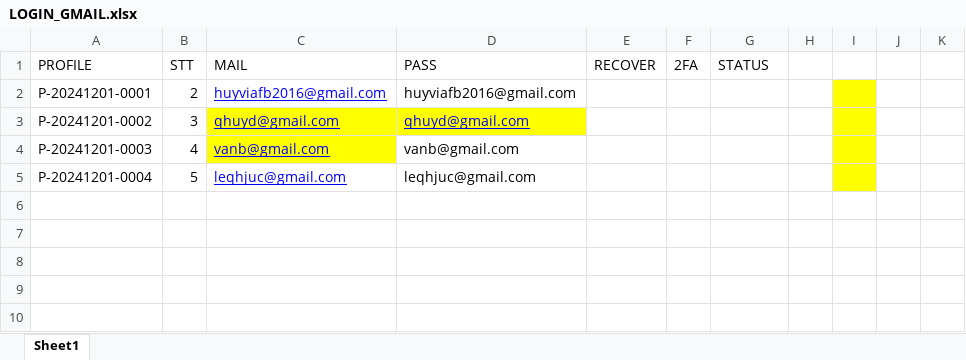
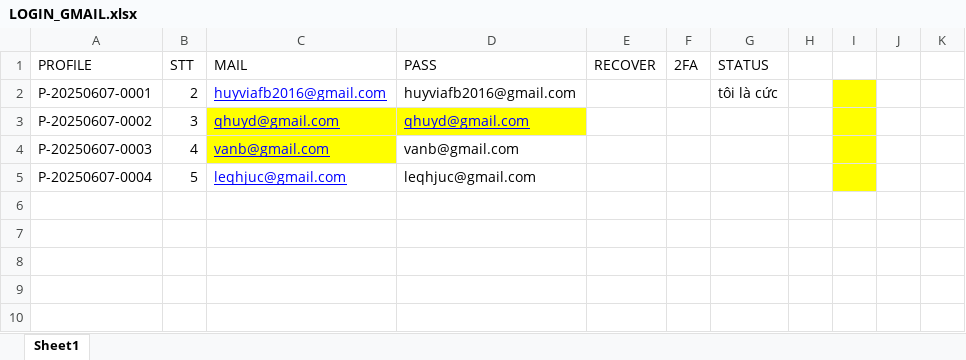
Before and after one commit to QuocHuy03/AutoAntidetectChorme, an Excel workbook: LOGIN_GMAIL.xlsx, sheet Sheet1, drawn as a sheet; only a part is shown; values as stored, in another font and other column widths than the file's, no borders; the diff names each change by its address in the sheet, - before the commit and + after, or states it on an @@ line.

```diff
--- a/LOGIN_GMAIL.xlsx (sheet Sheet1)
+++ b/LOGIN_GMAIL.xlsx (sheet Sheet1)
-A2 (PROFILE): P-20241201-0001
+A2 (PROFILE): P-20250607-0001
-G2 (STATUS): (empty)
+G2 (STATUS): tôi là cức
-A3 (PROFILE): P-20241201-0002
+A3 (PROFILE): P-20250607-0002
-A4 (PROFILE): P-20241201-0003
+A4 (PROFILE): P-20250607-0003
-A5 (PROFILE): P-20241201-0004
+A5 (PROFILE): P-20250607-0004
```
Also changed, not shown: 2 other files.
